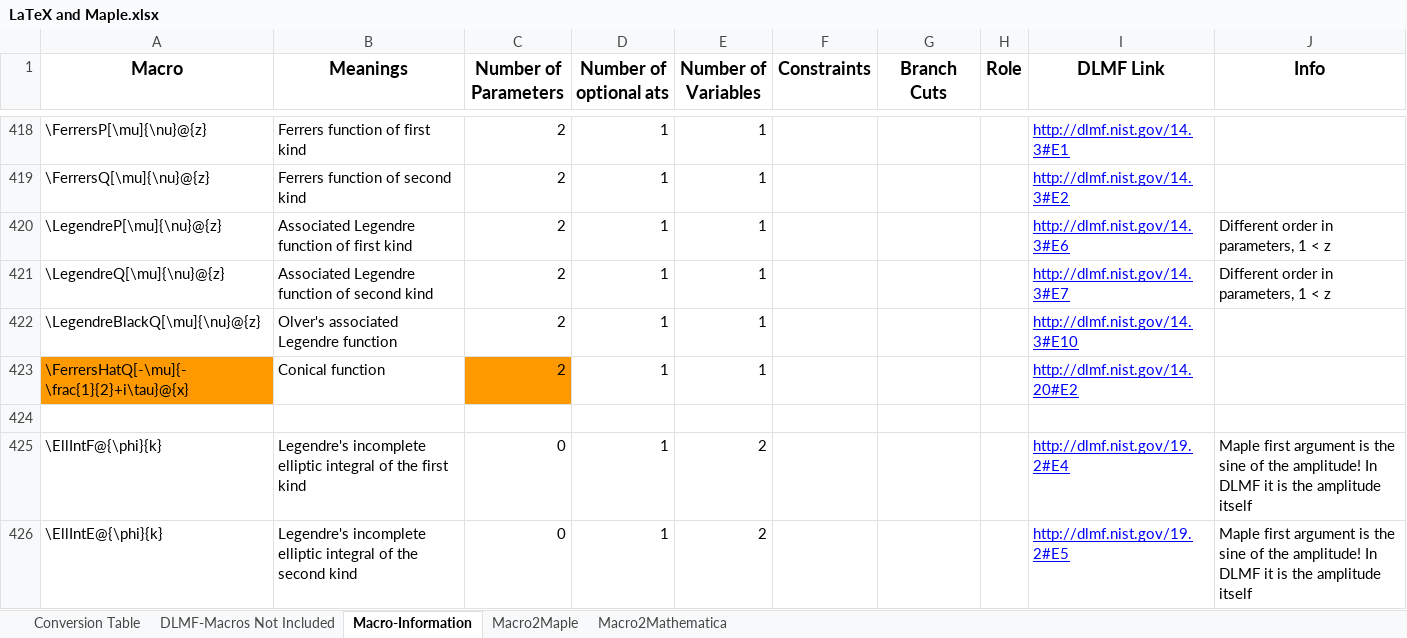
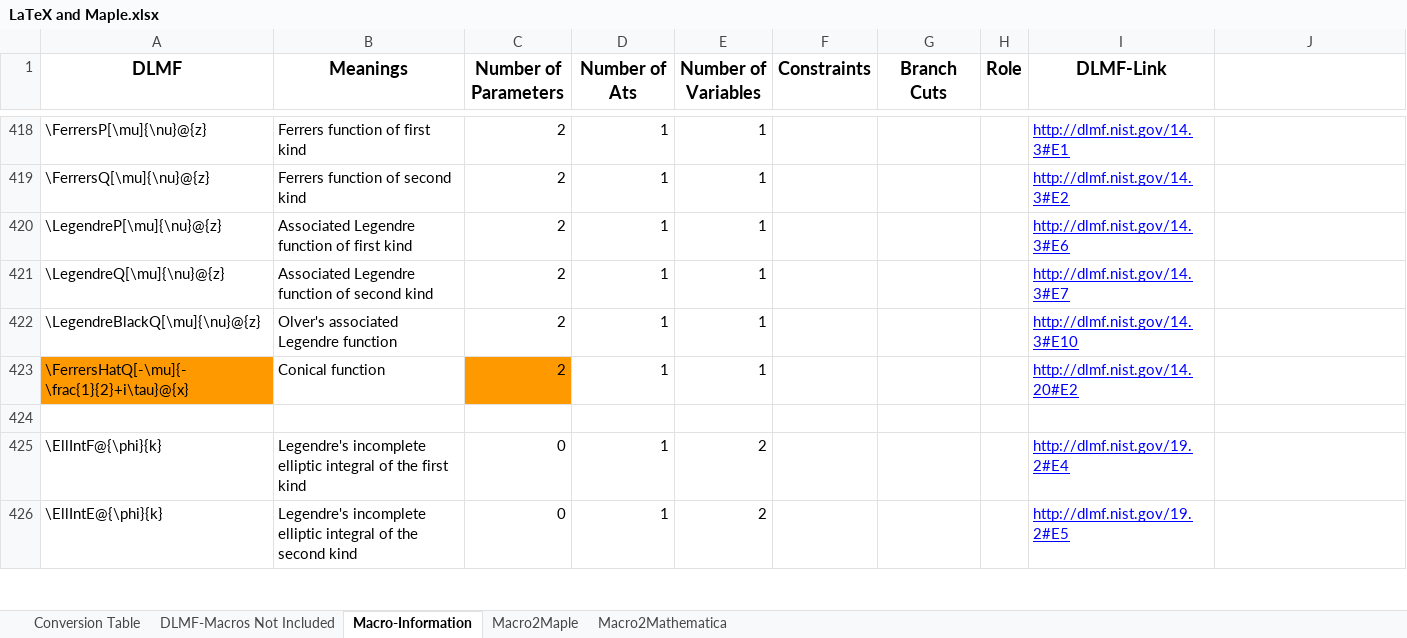
Before and after one commit to gipplab/LaCASt, an Excel workbook: libs/ReferenceData/LaTeX and Maple.xlsx, sheet Macro-Information, drawn as a sheet; only a part is shown, gaps mark what is left out; values as stored, in another font and other column widths than the file's, no borders; charts and pictures not drawn; the diff covers the shown part only; the diff names each change by its address in the sheet, - before the commit and + after, or states it on an @@ line.

Commit message:
Added CSV to Lexicon converter You can create the lexicon file for DLMF macros via the CSVtoLexiconConverter class in interpreter.cas.

```diff
--- a/libs/ReferenceData/LaTeX and Maple.xlsx (sheet Macro-Information)
+++ b/libs/ReferenceData/LaTeX and Maple.xlsx (sheet Macro-Information)
-A1: Macro
+A1: DLMF
-D1: Number of optional ats
+D1: Number of Ats
-I1: DLMF Link
+I1: DLMF-Link
-J1: Info
+J1: (empty)
-J420:J421: Different order in parameters, 1 < z
+J420:J421: (empty)
-J425:J426: Maple first argument is the sine of the amplitude! In DLMF it is the amplitude itself
+J425:J426: (empty)
```
Also changed, not shown: 60 edited cells and cell formats elsewhere in this sheet, sheet Macro2Maple, charts or pictures, 18 other files.
